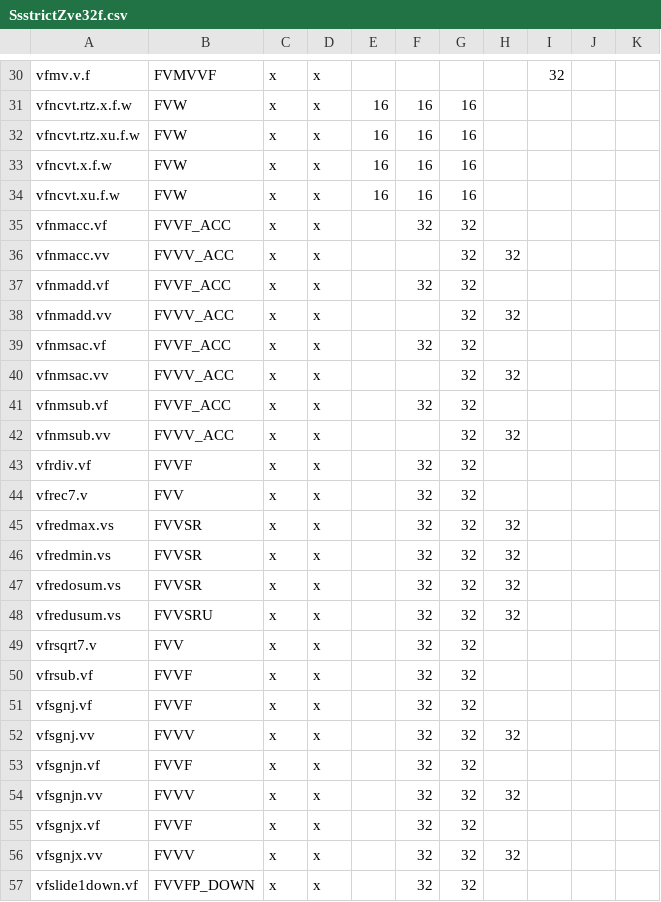
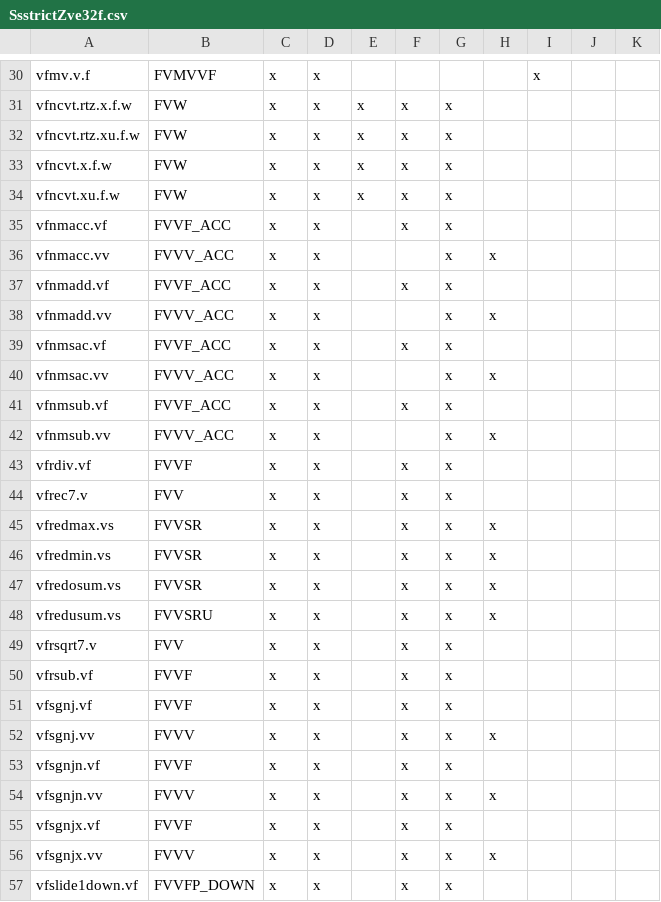
Before and after one commit to riscv/riscv-arch-test, a CSV file: testplans/priv/SsstrictZve32f.csv, drawn as a sheet; only a part is shown, gaps mark what is left out; the diff covers the shown part only; the diff names each change by its address in the sheet, - before the commit and + after, or states it on an @@ line.

```diff
--- a/testplans/priv/SsstrictZve32f.csv
+++ b/testplans/priv/SsstrictZve32f.csv
-I30: 32
+I30: x
-E31:E34: 16
+E31:E34: x
-F31:F34: 16
+F31:F34: x
-G31:G34: 16
+G31:G34: x
-F35: 32
+F35: x
-G35:G57: 32
+G35:G57: x
-H36: 32
+H36: x
-F37: 32
+F37: x
-H38: 32
+H38: x
-F39: 32
+F39: x
-H40: 32
+H40: x
-F41: 32
+F41: x
-H42: 32
+H42: x
-F43:F57: 32
+F43:F57: x
-H45:H48: 32
+H45:H48: x
-H52: 32
+H52: x
-H54: 32
+H54: x
-H56: 32
+H56: x
```
Also changed, not shown: 97 edited cells elsewhere in this file, testplans/priv/SsstrictV.csv, testplans/priv/SsstrictZve64d.csv, 25 other files.
